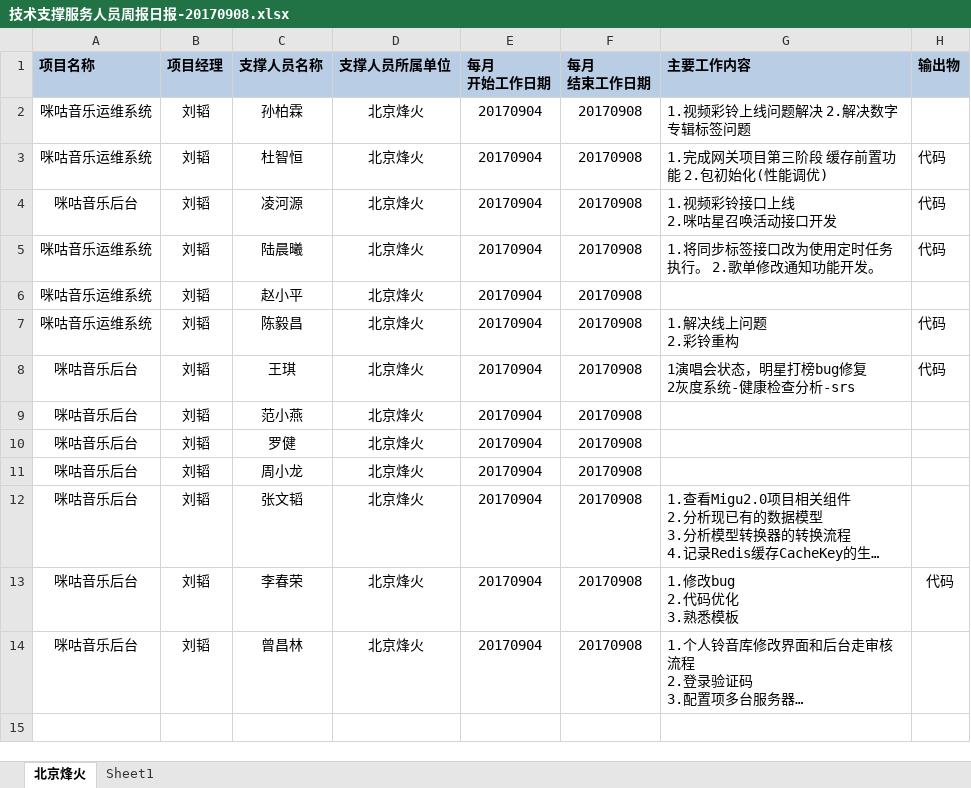
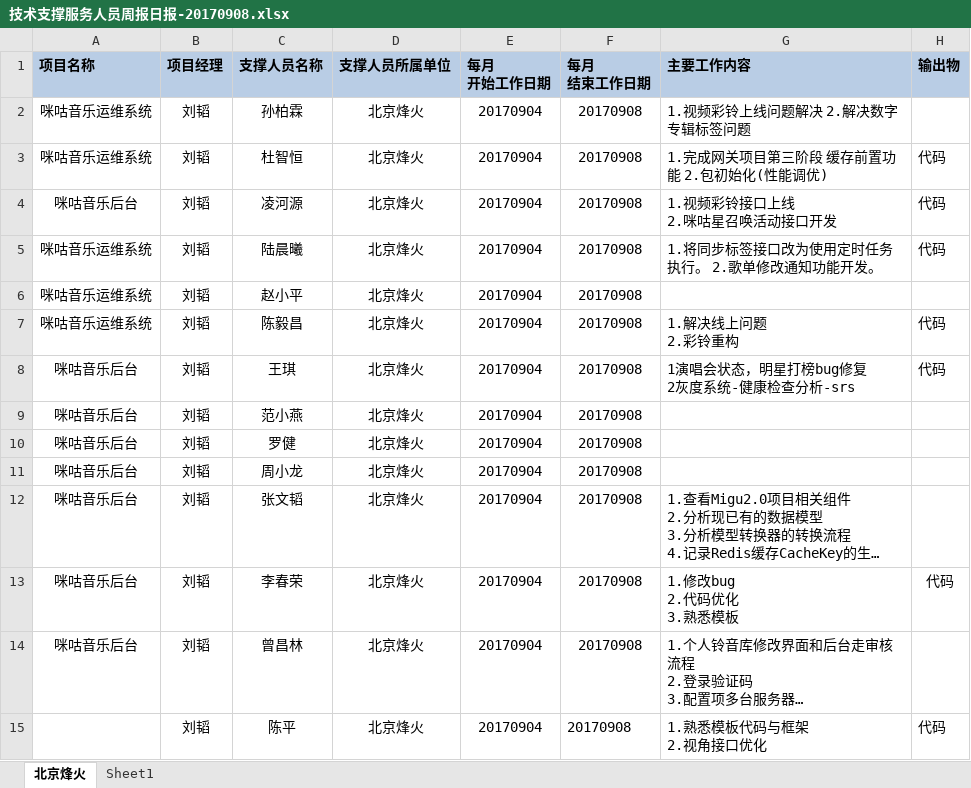
Before and after one commit to just-forking/weekReport, an Excel workbook: 20170908周报/技术支撑服务人员周报日报-20170908.xlsx, sheet 北京烽火, drawn as a sheet; long unchanged cells end in …; values as stored, in another font and other column widths than the file's, no borders; ↵ is a line break in a cell; the diff names each change by its address in the sheet, - before the commit and + after, or states it on an @@ line.

```diff
--- a/20170908周报/技术支撑服务人员周报日报-20170908.xlsx (sheet 北京烽火)
+++ b/20170908周报/技术支撑服务人员周报日报-20170908.xlsx (sheet 北京烽火)
+row 15:  | 刘韬 | 陈平 | 北京烽火 | 20170904 | 20170908 | 1.熟悉模板代码与框架 ↵ 2.视角接口优化 | 代码
```
Also changed, not shown: 20170901周报/技术支撑服务人员周报日报-20170901.xlsx, 20170915周报/技术支撑服务人员周报日报-20170915.xlsx, 3 other files.
